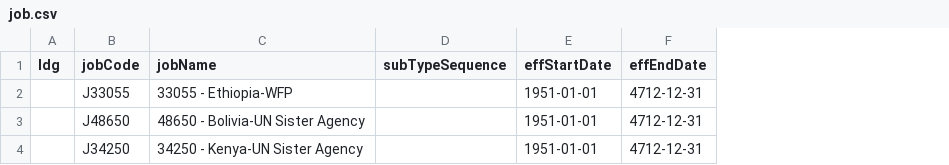
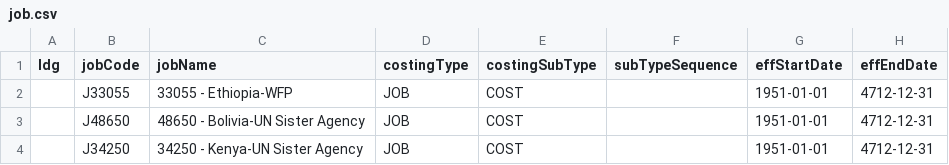
Before and after one commit to nthamizh/TS_CostSim, a CSV file: sample-data/job.csv, drawn as a sheet; only a part is shown; the diff names each change by its address in the sheet, - before the commit and + after, or states it on an @@ line.

```diff
--- a/sample-data/job.csv
+++ b/sample-data/job.csv
+column D (costingType), rows 2-4: all JOB
+column E (costingSubType), rows 2-4: all COST
```
Also changed, not shown: sample-data/department.csv, sample-data/eligibility.csv, 21 other files.
